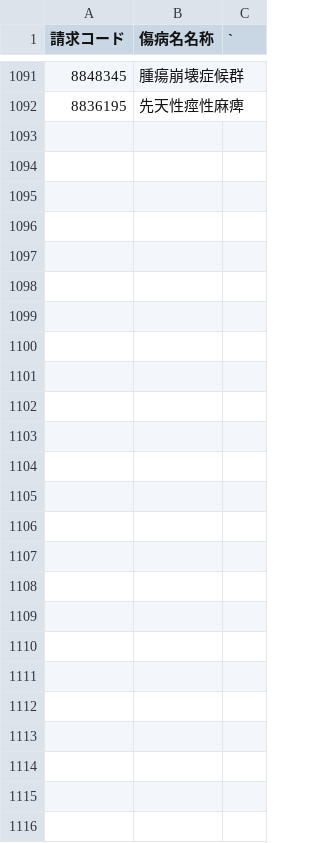
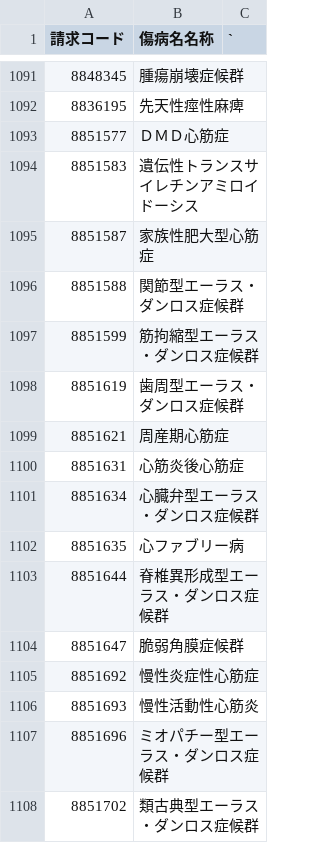
Before and after one commit to PREVENT-Inc/MyscopeMasterList, a CSV file: Out_of_scope/taboo_disease.csv, drawn as a sheet; only a part is shown, gaps mark what is left out.

```diff
--- a/Out_of_scope/taboo_disease.csv
+++ b/Out_of_scope/taboo_disease.csv
@@ -1092 +1092,17 @@
 8836195,先天性痙性麻痺,
+8851577,ＤＭＤ心筋症,
+8851583,遺伝性トランスサイレチンアミロイドーシス,
+8851587,家族性肥大型心筋症,
+8851588,関節型エーラス・ダンロス症候群,
+8851599,筋拘縮型エーラス・ダンロス症候群,
+8851619,歯周型エーラス・ダンロス症候群,
+8851621,周産期心筋症,
+8851631,心筋炎後心筋症,
+8851634,心臓弁型エーラス・ダンロス症候群,
+8851635,心ファブリー病,
+8851644,脊椎異形成型エーラス・ダンロス症候群,
+8851647,脆弱角膜症候群,
+8851692,慢性炎症性心筋症,
+8851693,慢性活動性心筋炎,
+8851696,ミオパチー型エーラス・ダンロス症候群,
+8851702,類古典型エーラス・ダンロス症候群,
```
Also changed, not shown: Mystar_tg_medicine/items/糖尿病用剤とインスリン.csv, Mystar_tg_medicine/items/高脂血症用剤.csv, 5 other files.
